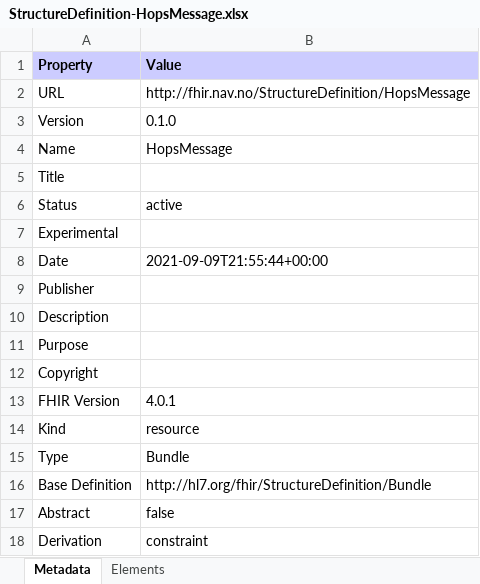
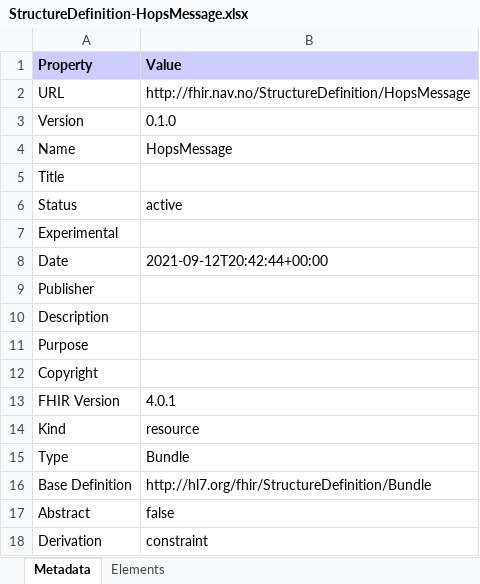
Before and after one commit to navikt/fhir, an Excel workbook: igs/MessagingCore/StructureDefinition-HopsMessage.xlsx, sheet Metadata, drawn as a sheet; values as stored, in another font and other column widths than the file's, no borders; the diff names each change by its address in the sheet, - before the commit and + after, or states it on an @@ line.

Commit message:
MessagingCore: Update ig.ini 75f5668ae09995fe82201bc5c25e2bb1d61664c6

```diff
--- a/igs/MessagingCore/StructureDefinition-HopsMessage.xlsx (sheet Metadata)
+++ b/igs/MessagingCore/StructureDefinition-HopsMessage.xlsx (sheet Metadata)
-B8 (Value): 2021-09-09T21:55:44+00:00
+B8 (Value): 2021-09-12T20:42:44+00:00
```
Also changed, not shown: igs/MessagingCore/StructureDefinition-HopsMessageHeader.xlsx, 37 other files.
